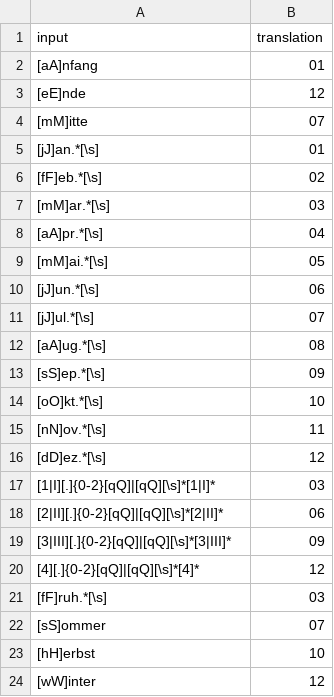
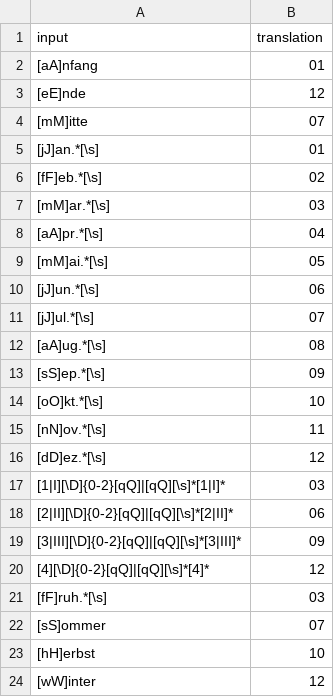
Before and after one commit to linus3003/AI-Talents, a CSV file: date_translation.csv, drawn as a sheet.

Commit message:
Update date_translation.csv

```diff
--- a/date_translation.csv
+++ b/date_translation.csv
@@ -16,6 +16,6 @@ input,translation
 [dD]ez.*[\s],12
-[1|I][.]{0-2}[qQ]|[qQ][\s]*[1|I]*,03
-[2|II][.]{0-2}[qQ]|[qQ][\s]*[2|II]*,06
-[3|III][.]{0-2}[qQ]|[qQ][\s]*[3|III]*,09
-[4][.]{0-2}[qQ]|[qQ][\s]*[4]*,12
+[1|I][\D]{0-2}[qQ]|[qQ][\s]*[1|I]*,03
+[2|II][\D]{0-2}[qQ]|[qQ][\s]*[2|II]*,06
+[3|III][\D]{0-2}[qQ]|[qQ][\s]*[3|III]*,09
+[4][\D]{0-2}[qQ]|[qQ][\s]*[4]*,12
 [fF]ruh.*[\s],03
```
